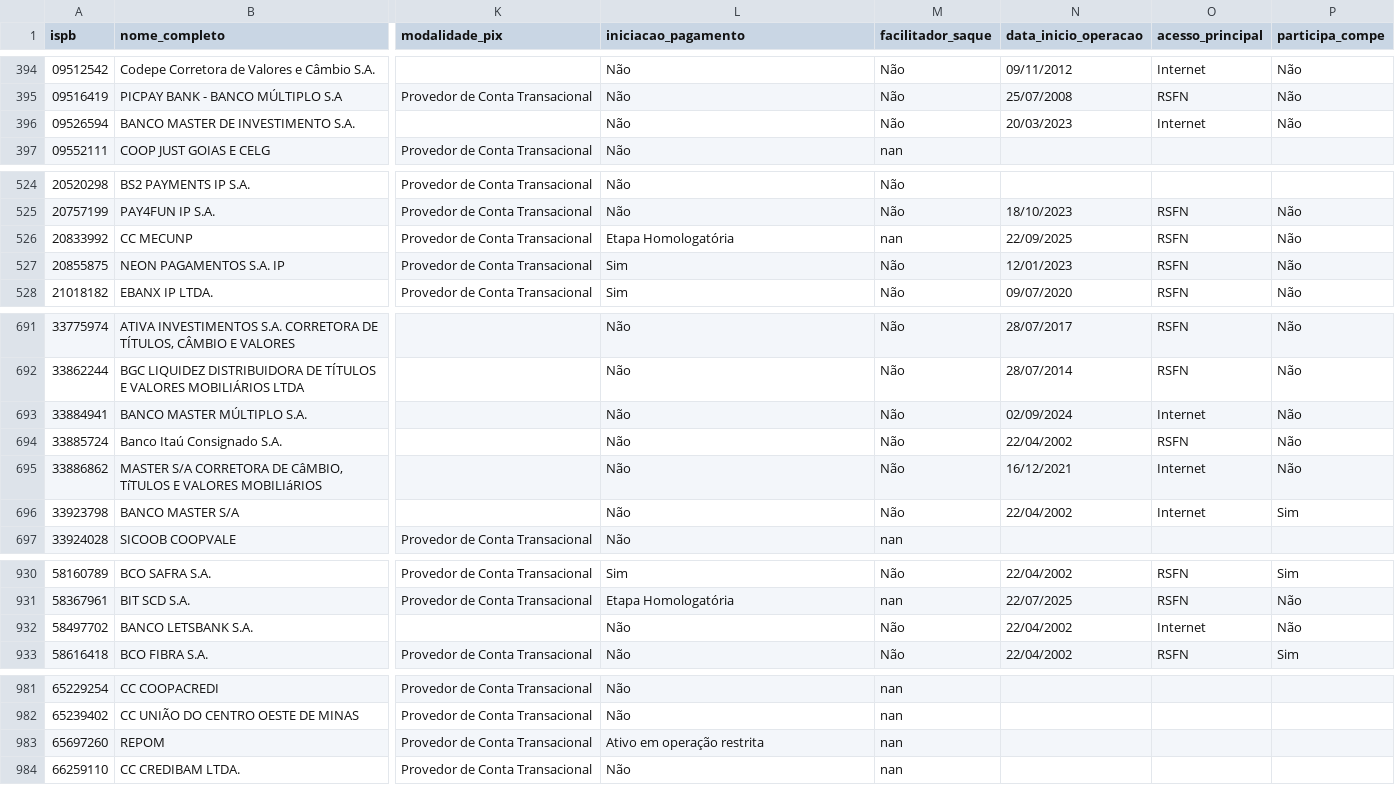
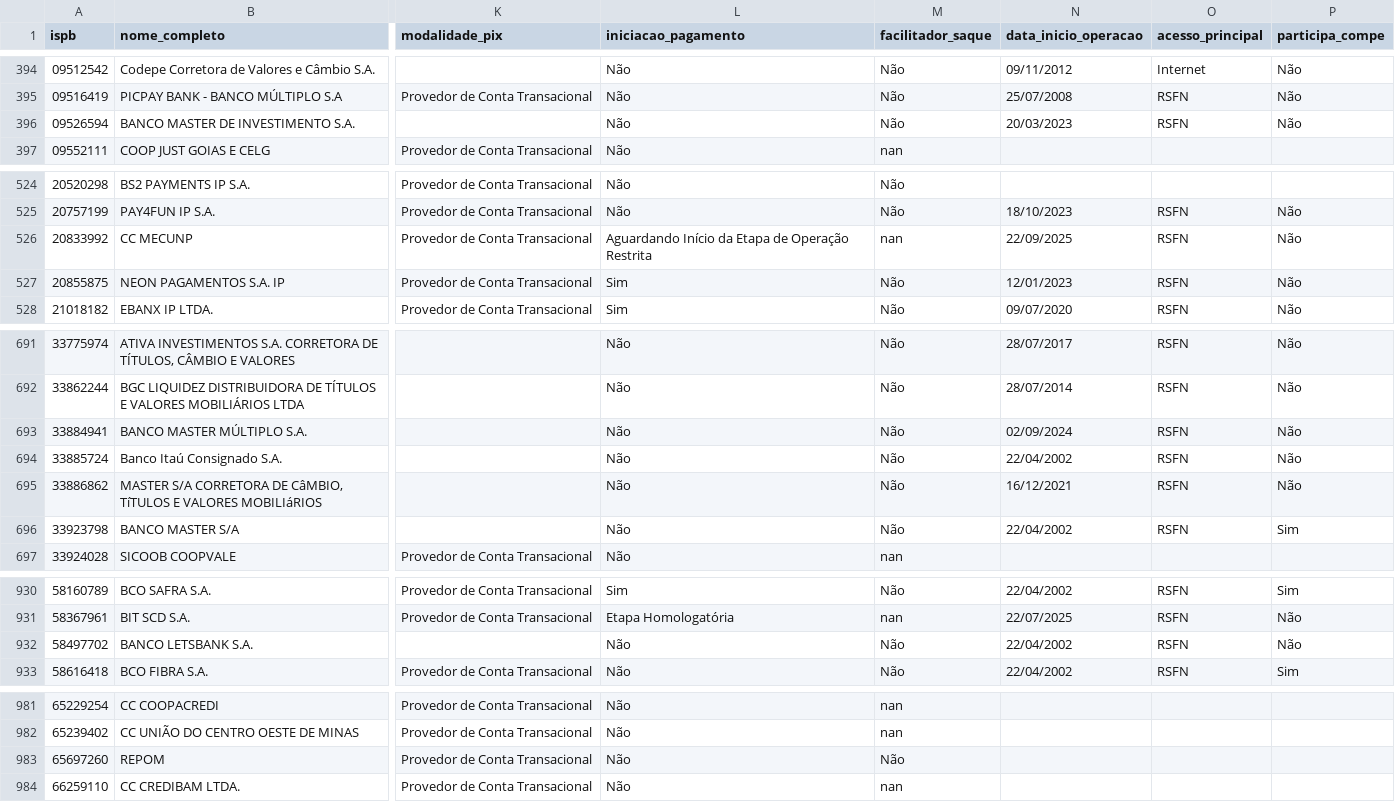
Before and after one commit to antoniopaolillo/brasil-ispb-database, a CSV file: data/ispbs.csv, drawn as a sheet; only a part is shown, gaps mark what is left out; the diff names each change by its address in the sheet, - before the commit and + after, or states it on an @@ line.

```diff
--- a/data/ispbs.csv
+++ b/data/ispbs.csv
-O396 (acesso_principal): Internet
+O396 (acesso_principal): RSFN
-L526 (iniciacao_pagamento): Etapa Homologatória
+L526 (iniciacao_pagamento): Aguardando Início da Etapa de Operação Restrita
-O693 (acesso_principal): Internet
+O693 (acesso_principal): RSFN
-O695:O696 (acesso_principal): Internet
+O695:O696 (acesso_principal): RSFN
-O932 (acesso_principal): Internet
+O932 (acesso_principal): RSFN
-L983 (iniciacao_pagamento): Ativo em operação restrita
+L983 (iniciacao_pagamento): Não
-M983 (facilitador_saque): nan
+M983 (facilitador_saque): Não
```
Also changed, not shown: 2 other files.
